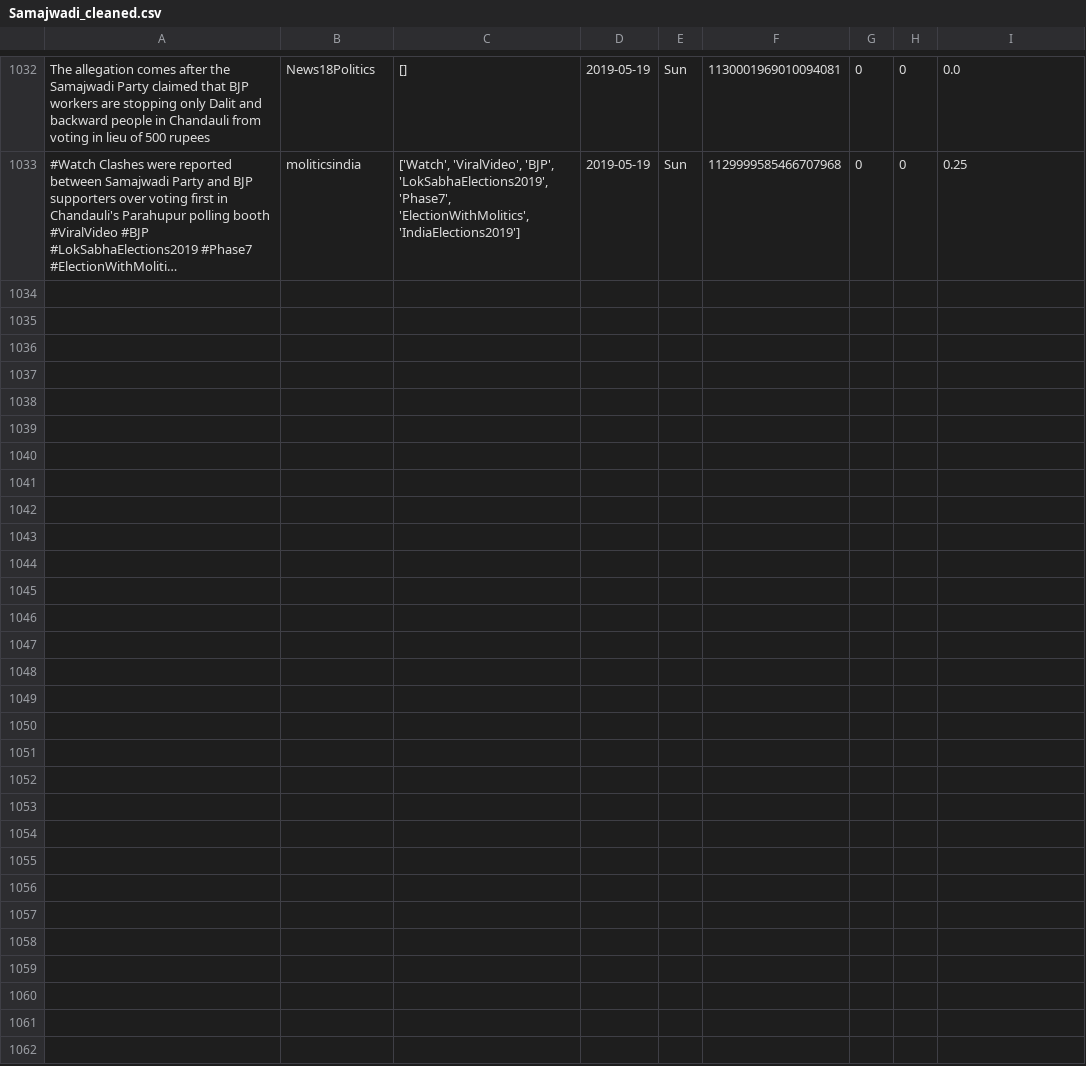
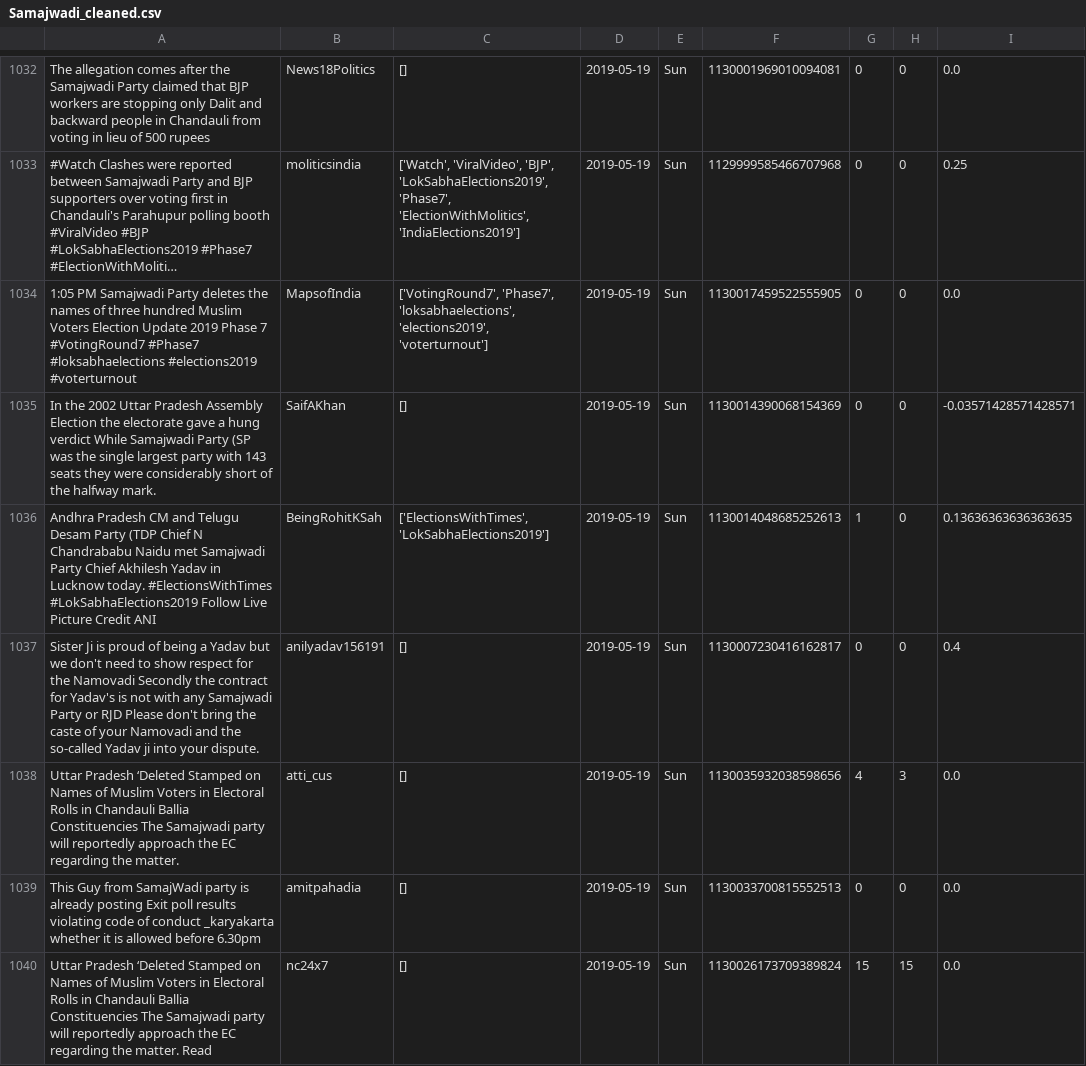
Before and after one commit to itsDevhere/DataRepo, a CSV file: Samajwadi_cleaned.csv, drawn as a sheet; only a part is shown, gaps mark what is left out; long unchanged cells end in …; the diff names each change by its address in the sheet, - before the commit and + after, or states it on an @@ line.

```diff
--- a/Samajwadi_cleaned.csv
+++ b/Samajwadi_cleaned.csv
+row 1034: 1:05 PM Samajwadi Party deletes the names of three hundred Muslim Voters Election Update 2019 Phase 7 #VotingRound7 #Phase7 #loksabhaelections #elections2019 #voterturnout | MapsofIndia | ['VotingRound7', 'Phase7', 'loksabhaelections', 'elections2019', 'voterturnout'] | 2019-05-19 | Sun | 1130017459522555905 | 0 | 0 | 0.0
+row 1035: In the 2002 Uttar Pradesh Assembly Election the electorate gave a hung verdict While Samajwadi Party (SP was the single largest party with 143 seats they were considerably short of the halfway mark. | SaifAKhan | [] | 2019-05-19 | Sun | 1130014390068154369 | 0 | 0 | -0.03571428571428571
+row 1036: Andhra Pradesh CM and Telugu Desam Party (TDP Chief N Chandrababu Naidu met Samajwadi Party Chief Akhilesh Yadav in Lucknow today. #ElectionsWithTimes #LokSabhaElections2019 Follow Live Picture Credit ANI | BeingRohitKSah | ['ElectionsWithTimes', 'LokSabhaElections2019'] | 2019-05-19 | Sun | 1130014048685252613 | 1 | 0 | 0.13636363636363635
+row 1037: Sister Ji is proud of being a Yadav but we don't need to show respect for the Namovadi Secondly the contract for Yadav's is not with any Samajwadi Party or RJD Please don't bring the caste of your Namovadi and the so-called Yadav ji into your dispute. | anilyadav156191 | [] | 2019-05-19 | Sun | 1130007230416162817 | 0 | 0 | 0.4
+row 1038: Uttar Pradesh ‘Deleted Stamped on Names of Muslim Voters in Electoral Rolls in Chandauli Ballia Constituencies The Samajwadi party will reportedly approach the EC regarding the matter. | atti_cus | [] | 2019-05-19 | Sun | 1130035932038598656 | 4 | 3 | 0.0
+row 1039: This Guy from SamajWadi party is already posting Exit poll results violating code of conduct _karyakarta whether it is allowed before 6.30pm | amitpahadia | [] | 2019-05-19 | Sun | 1130033700815552513 | 0 | 0 | 0.0
+row 1040: Uttar Pradesh ‘Deleted Stamped on Names of Muslim Voters in Electoral Rolls in Chandauli Ballia Constituencies The Samajwadi party will reportedly approach the EC regarding the matter. Read | nc24x7 | [] | 2019-05-19 | Sun | 1130026173709389824 | 15 | 15 | 0.0
```
Also changed, not shown: 3 other files.
